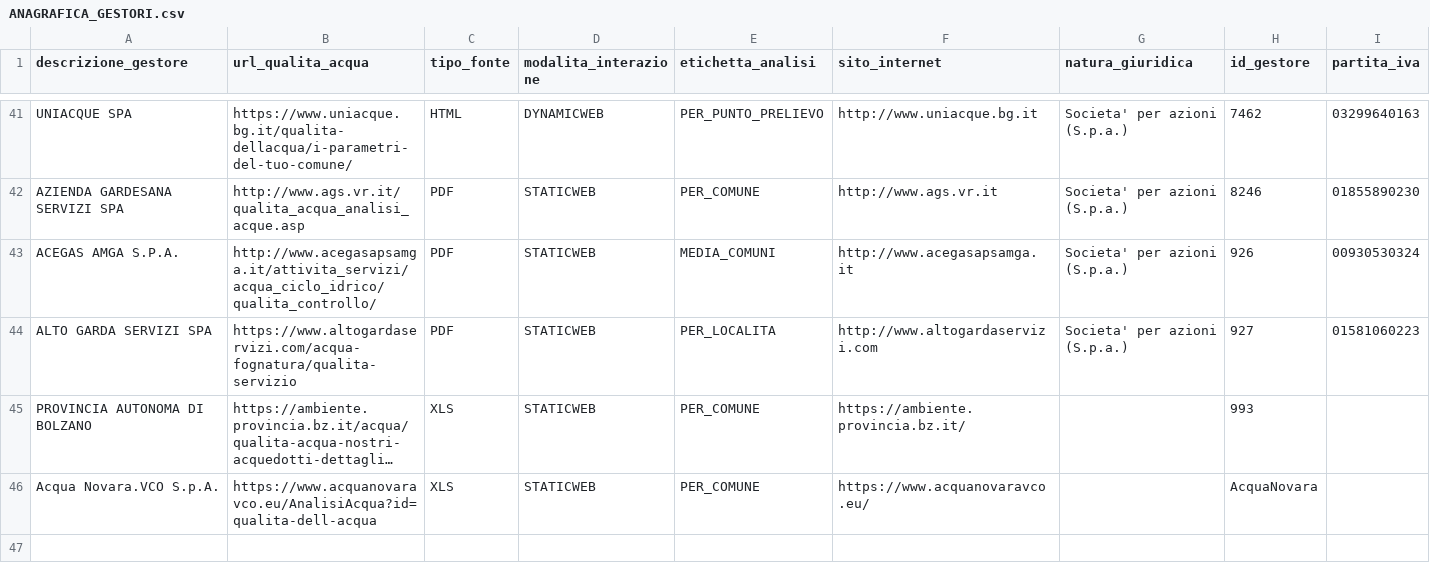
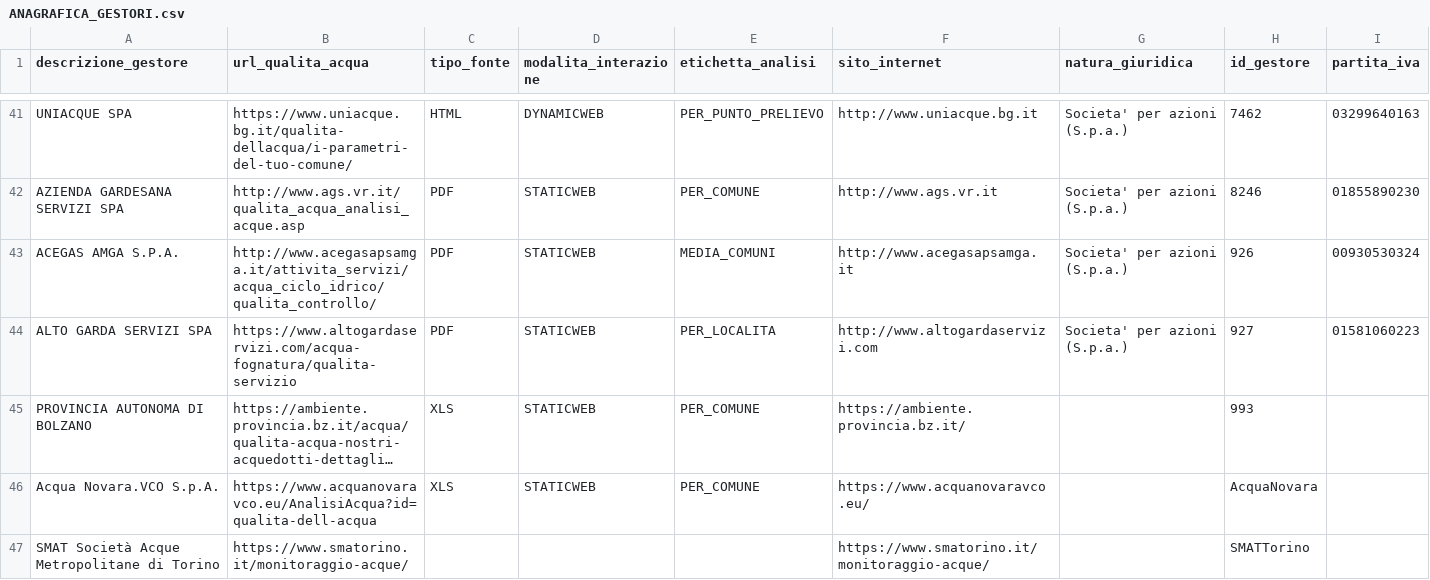
Before and after one commit to figuriamoci/Acqua, a CSV file: resource/ANAGRAFICA_GESTORI.csv, drawn as a sheet; only a part is shown, gaps mark what is left out; long unchanged cells end in …; rows hold the shown columns only; the diff names each change by its address in the sheet, - before the commit and + after, or states it on an @@ line.

Commit message:
Update ANAGRAFICA_GESTORI.csv

```diff
--- a/resource/ANAGRAFICA_GESTORI.csv
+++ b/resource/ANAGRAFICA_GESTORI.csv
+row 47: SMAT Società Acque Metropolitane di Torino | https://www.smatorino.it/monitoraggio-acque/ |  |  |  | https://www.smatorino.it/monitoraggio-acque/ |  | SMATTorino
```
